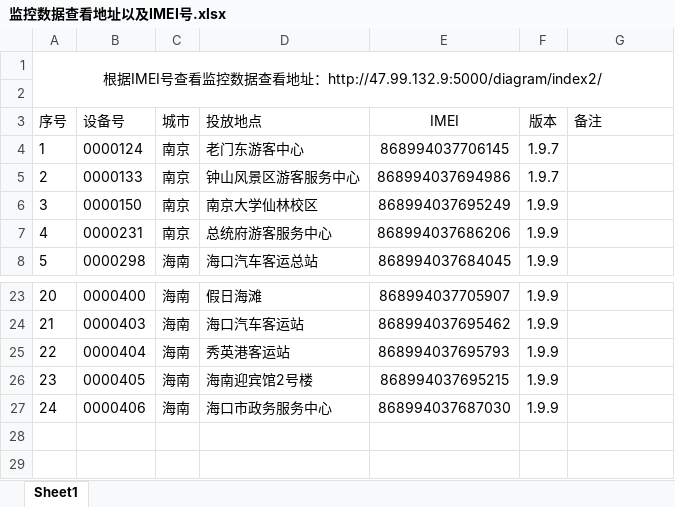
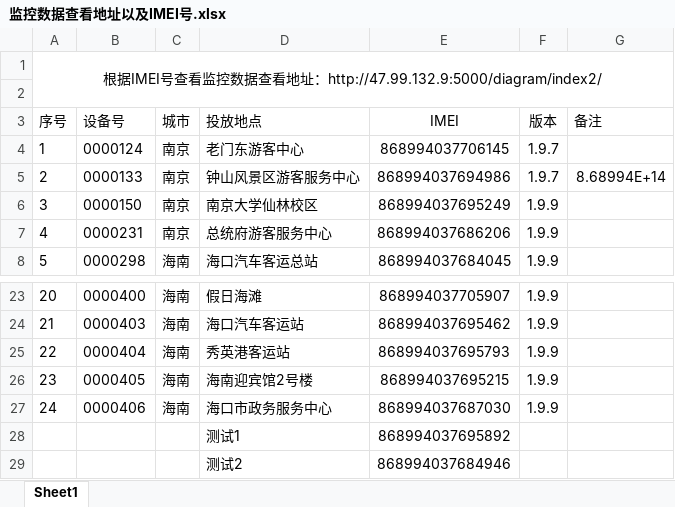
Before and after one commit to leurekay/aed, an Excel workbook: 监控数据查看地址以及IMEI号.xlsx, sheet Sheet1, drawn as a sheet; only a part is shown, gaps mark what is left out; values as stored, in another font and other column widths than the file's, no borders; the diff names each change by its address in the sheet, - before the commit and + after, or states it on an @@ line.

```diff
--- a/监控数据查看地址以及IMEI号.xlsx (sheet Sheet1)
+++ b/监控数据查看地址以及IMEI号.xlsx (sheet Sheet1)
-G5 (备注): (empty)
+G5 (备注): 8.68994E+14
+row 28:  |  |  | 测试1 | 868994037695892
+row 29:  |  |  | 测试2 | 868994037684946
```
Also changed, not shown: 14 other files.
